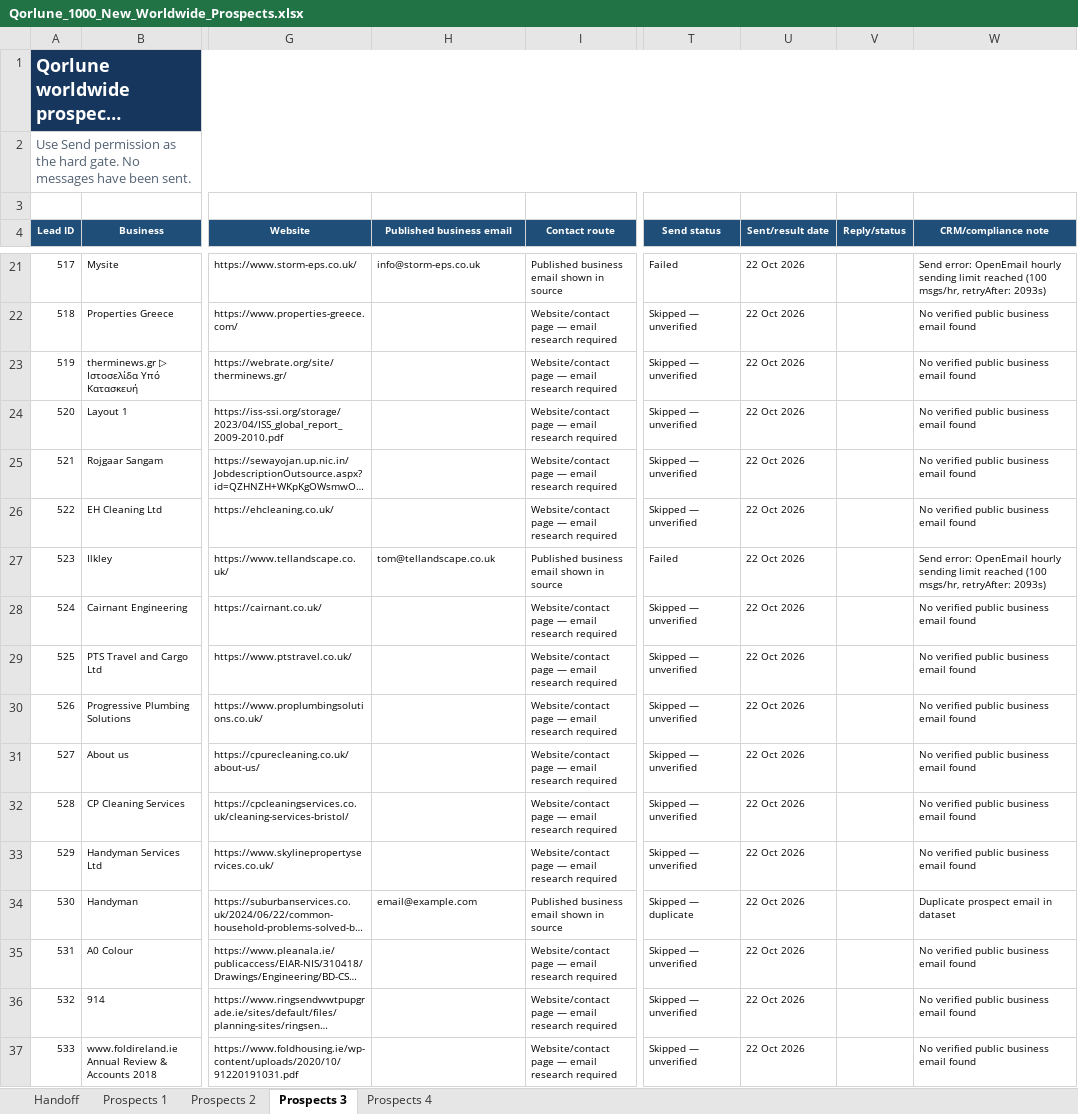
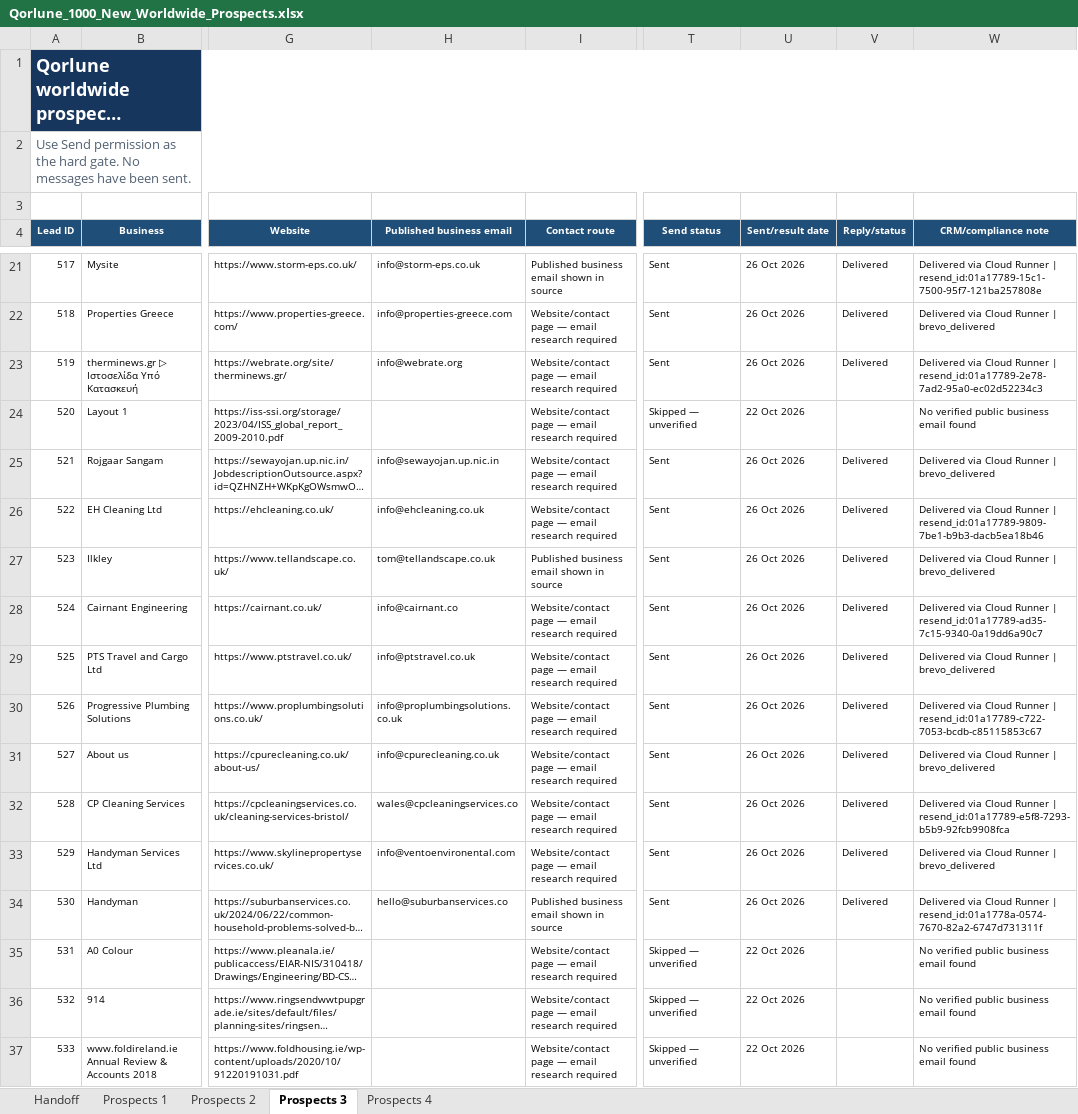
Before and after one commit to TauqeerMustafa/tauqeermustafainc, an Excel workbook: data/outreach/Qorlune_1000_New_Worldwide_Prospects.xlsx, sheet Prospects 3, drawn as a sheet; only a part is shown, gaps mark what is left out; long unchanged cells end in …; values as stored, in another font and other column widths than the file's, no borders; table styles not drawn; the diff covers the shown part only; the diff names each change by its address in the sheet, - before the commit and + after, or states it on an @@ line.

```diff
--- a/data/outreach/Qorlune_1000_New_Worldwide_Prospects.xlsx (sheet Prospects 3)
+++ b/data/outreach/Qorlune_1000_New_Worldwide_Prospects.xlsx (sheet Prospects 3)
-T21 (Send status): Failed
+T21 (Send status): Sent
-U21:U23 (Sent/result date): 22 Oct 2026
+U21:U23 (Sent/result date): 26 Oct 2026
-V21:V23 (Reply/status): (empty)
+V21:V23 (Reply/status): Delivered
-W21 (CRM/compliance note): Send error: OpenEmail hourly sending limit reached (100 msgs/hr, retryAfter: 2093s)
+W21 (CRM/compliance note): Delivered via Cloud Runner | resend_id:01a17789-15c1-7500-95f7-121ba257808e
-H22 (Published business email): (empty)
+H22 (Published business email): info@properties-greece.com
-T22:T23 (Send status): Skipped — unverified
+T22:T23 (Send status): Sent
-W22 (CRM/compliance note): No verified public business email found
+W22 (CRM/compliance note): Delivered via Cloud Runner | brevo_delivered
-H23 (Published business email): (empty)
+H23 (Published business email): info@webrate.org
-W23 (CRM/compliance note): No verified public business email found
+W23 (CRM/compliance note): Delivered via Cloud Runner | resend_id:01a17789-2e78-7ad2-95a0-ec02d52234c3
-H25 (Published business email): (empty)
+H25 (Published business email): info@sewayojan.up.nic.in
-T25:T26 (Send status): Skipped — unverified
+T25:T26 (Send status): Sent
-U25:U34 (Sent/result date): 22 Oct 2026
+U25:U34 (Sent/result date): 26 Oct 2026
-V25:V34 (Reply/status): (empty)
+V25:V34 (Reply/status): Delivered
-W25 (CRM/compliance note): No verified public business email found
+W25 (CRM/compliance note): Delivered via Cloud Runner | brevo_delivered
-H26 (Published business email): (empty)
+H26 (Published business email): info@ehcleaning.co.uk
-W26 (CRM/compliance note): No verified public business email found
+W26 (CRM/compliance note): Delivered via Cloud Runner | resend_id:01a17789-9809-7be1-b9b3-dacb5ea18b46
-T27 (Send status): Failed
+T27 (Send status): Sent
-W27 (CRM/compliance note): Send error: OpenEmail hourly sending limit reached (100 msgs/hr, retryAfter: 2093s)
+W27 (CRM/compliance note): Delivered via Cloud Runner | brevo_delivered
-H28 (Published business email): (empty)
+H28 (Published business email): info@cairnant.co
-T28:T33 (Send status): Skipped — unverified
+T28:T33 (Send status): Sent
-W28 (CRM/compliance note): No verified public business email found
+W28 (CRM/compliance note): Delivered via Cloud Runner | resend_id:01a17789-ad35-7c15-9340-0a19dd6a90c7
-H29 (Published business email): (empty)
+H29 (Published business email): info@ptstravel.co.uk
-W29 (CRM/compliance note): No verified public business email found
+W29 (CRM/compliance note): Delivered via Cloud Runner | brevo_delivered
-H30 (Published business email): (empty)
+H30 (Published business email): info@proplumbingsolutions.co.uk
-W30 (CRM/compliance note): No verified public business email found
+W30 (CRM/compliance note): Delivered via Cloud Runner | resend_id:01a17789-c722-7053-bcdb-c85115853c67
-H31 (Published business email): (empty)
+H31 (Published business email): info@cpurecleaning.co.uk
-W31 (CRM/compliance note): No verified public business email found
+W31 (CRM/compliance note): Delivered via Cloud Runner | brevo_delivered
-H32 (Published business email): (empty)
+H32 (Published business email): wales@cpcleaningservices.co
-W32 (CRM/compliance note): No verified public business email found
+W32 (CRM/compliance note): Delivered via Cloud Runner | resend_id:01a17789-e5f8-7293-b5b9-92fcb9908fca
-H33 (Published business email): (empty)
+H33 (Published business email): info@ventoenvironental.com
-W33 (CRM/compliance note): No verified public business email found
+W33 (CRM/compliance note): Delivered via Cloud Runner | brevo_delivered
-H34 (Published business email): email@example.com
+H34 (Published business email): hello@suburbanservices.co
-T34 (Send status): Skipped — duplicate
+T34 (Send status): Sent
-W34 (CRM/compliance note): Duplicate prospect email in dataset
+W34 (CRM/compliance note): Delivered via Cloud Runner | resend_id:01a1778a-0574-7670-82a2-6747d731311f
```
Also changed, not shown: 181 edited cells elsewhere in this sheet.
